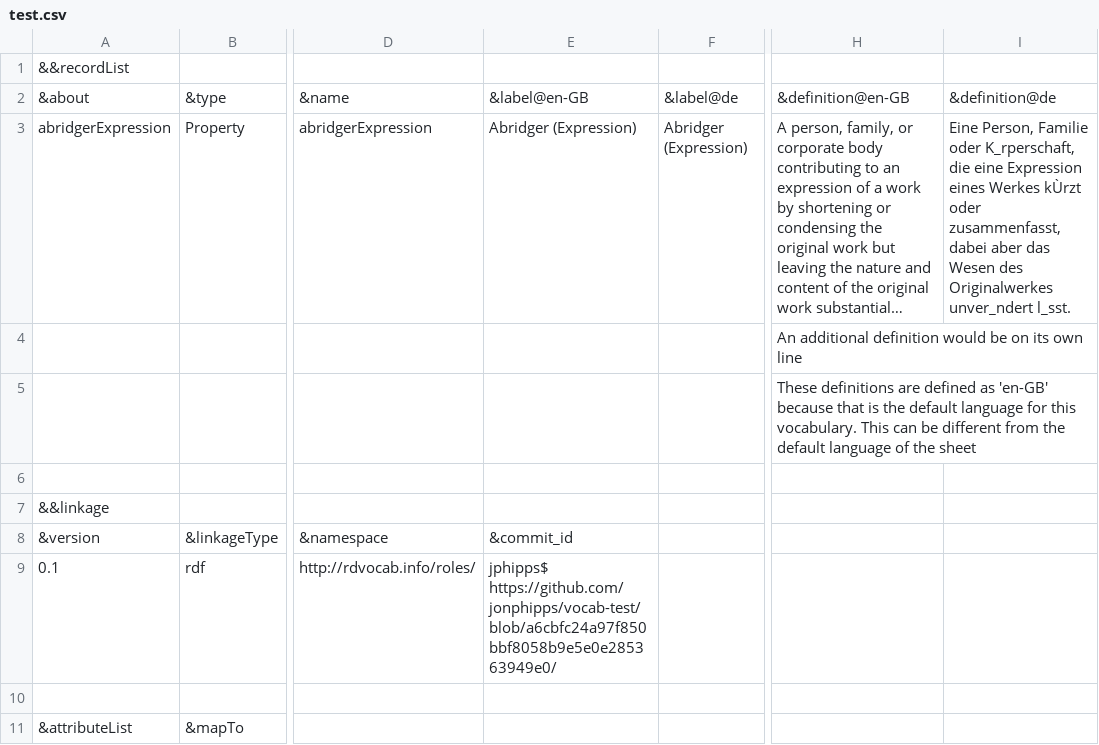
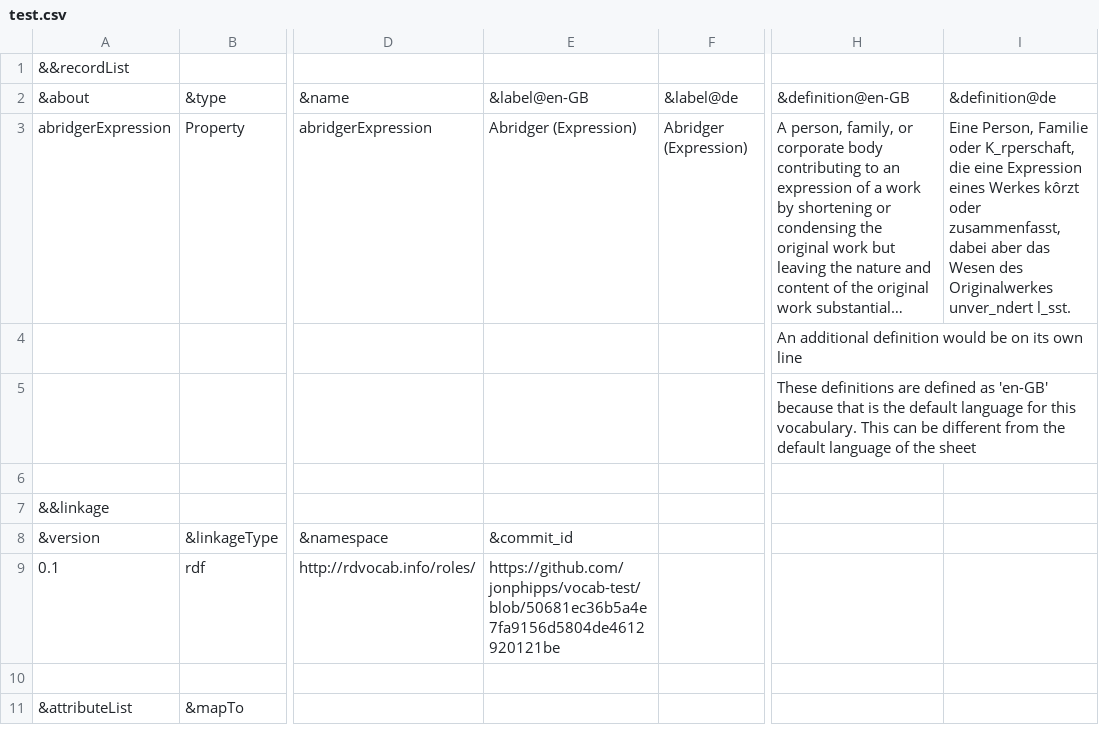
Before and after one commit to jonphipps/vocab-test, a CSV file: test.csv, drawn as a sheet; only a part is shown, gaps mark what is left out; long unchanged cells end in …; the diff names each change by its address in the sheet, - before the commit and + after, or states it on an @@ line.

Commit message:
OMR updated commit_id after commit

```diff
--- a/test.csv
+++ b/test.csv
-I3: …eines Werkes kÙrzt oder zusammenfasst,…
+I3: …eines Werkes kôrzt oder zusammenfasst,…
-E9: jphipps$ https://github.com/jonphipps/vocab-test/blob/a6cbfc24a97f850bbf8058b9e5e0e285363949e0/
+E9: https://github.com/jonphipps/vocab-test/blob/50681ec36b5a4e7fa9156d5804de4612920121be
```
